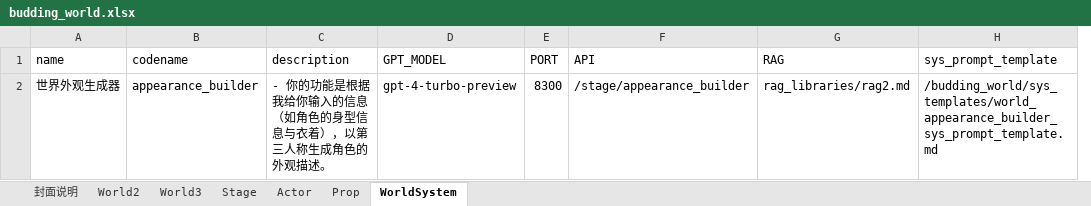
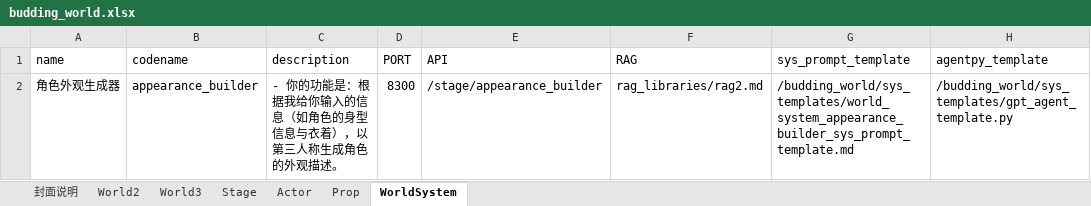
Before and after one commit to yanghanggit/ai-rpg, an Excel workbook: budding_world/settings_editor/budding_world.xlsx, sheet WorldSystem, drawn as a sheet; values as stored, in another font and other column widths than the file's, no borders; removed rows and columns are numbered as before the commit, all else as after; the diff names each change by its address in the sheet, - before the commit and + after, or states it on an @@ line.

```diff
--- a/budding_world/settings_editor/budding_world.xlsx (sheet WorldSystem)
+++ b/budding_world/settings_editor/budding_world.xlsx (sheet WorldSystem)
-column D (GPT_MODEL), row 2: gpt-4-turbo-preview
+column H (agentpy_template), row 2: /budding_world/sys_templates/gpt_agent_template.py
-A2 (name): 世界外观生成器
+A2 (name): 角色外观生成器
-C2 (description): …的功能是根据我给…
+C2 (description): …的功能是：根据我给…
-G2 (sys_prompt_template): /budding_world/sys_templates/world_appearance_builder_sys_prompt_template.md
+G2 (sys_prompt_template): /budding_world/sys_templates/world_system_appearance_builder_sys_prompt_template.md
```
Also changed, not shown: 6 other files.
